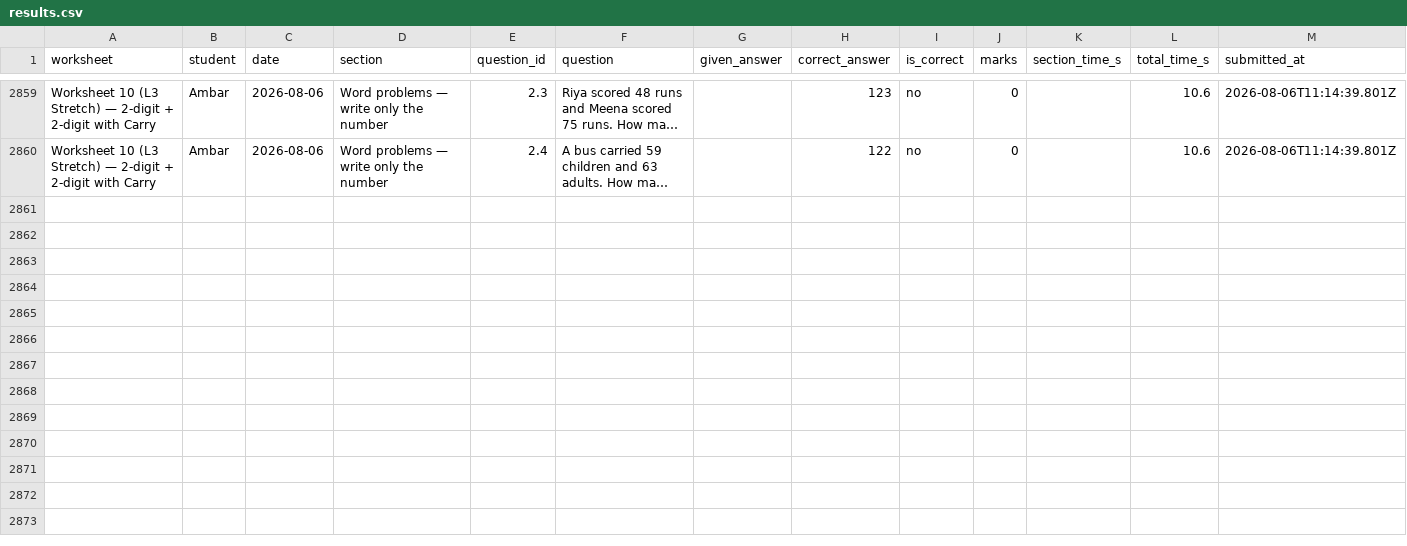
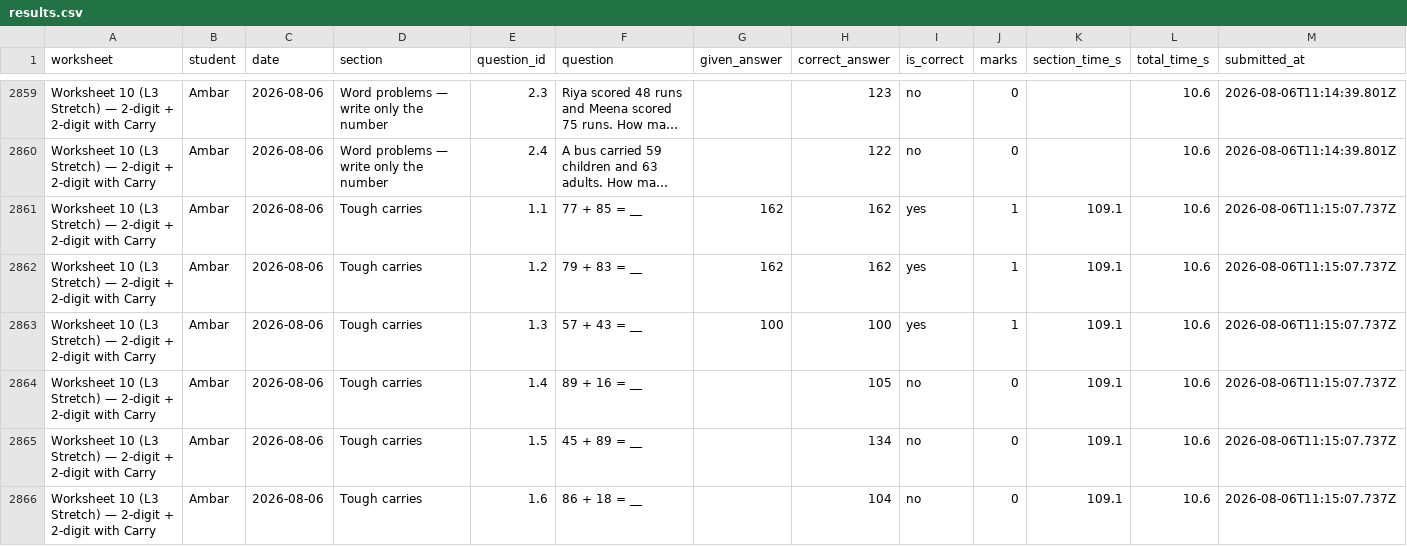
Before and after one commit to guneetkaur/worksheets-bidi, a CSV file: results/results.csv, drawn as a sheet; only a part is shown, gaps mark what is left out; long unchanged cells end in …; the diff covers the shown part only; the diff names each change by its address in the sheet, - before the commit and + after, or states it on an @@ line.

Commit message:
results: Worksheet 10 (L3 Stretch) — 2-digit + 2-digit with Carry (2026-08-06)

```diff
--- a/results/results.csv
+++ b/results/results.csv
+row 2861: Worksheet 10 (L3 Stretch) — 2-digit + 2-digit with Carry | Ambar | 2026-08-06 | Tough carries | 1.1 | 77 + 85 = __ | 162 | 162 | yes | 1 | 109.1 | 10.6 | 2026-08-06T11:15:07.737Z
+row 2862: Worksheet 10 (L3 Stretch) — 2-digit + 2-digit with Carry | Ambar | 2026-08-06 | Tough carries | 1.2 | 79 + 83 = __ | 162 | 162 | yes | 1 | 109.1 | 10.6 | 2026-08-06T11:15:07.737Z
+row 2863: Worksheet 10 (L3 Stretch) — 2-digit + 2-digit with Carry | Ambar | 2026-08-06 | Tough carries | 1.3 | 57 + 43 = __ | 100 | 100 | yes | 1 | 109.1 | 10.6 | 2026-08-06T11:15:07.737Z
+row 2864: Worksheet 10 (L3 Stretch) — 2-digit + 2-digit with Carry | Ambar | 2026-08-06 | Tough carries | 1.4 | 89 + 16 = __ |  | 105 | no | 0 | 109.1 | 10.6 | 2026-08-06T11:15:07.737Z
+row 2865: Worksheet 10 (L3 Stretch) — 2-digit + 2-digit with Carry | Ambar | 2026-08-06 | Tough carries | 1.5 | 45 + 89 = __ |  | 134 | no | 0 | 109.1 | 10.6 | 2026-08-06T11:15:07.737Z
+row 2866: Worksheet 10 (L3 Stretch) — 2-digit + 2-digit with Carry | Ambar | 2026-08-06 | Tough carries | 1.6 | 86 + 18 = __ |  | 104 | no | 0 | 109.1 | 10.6 | 2026-08-06T11:15:07.737Z
```
Also changed, not shown: 6 added rows elsewhere in this file.
